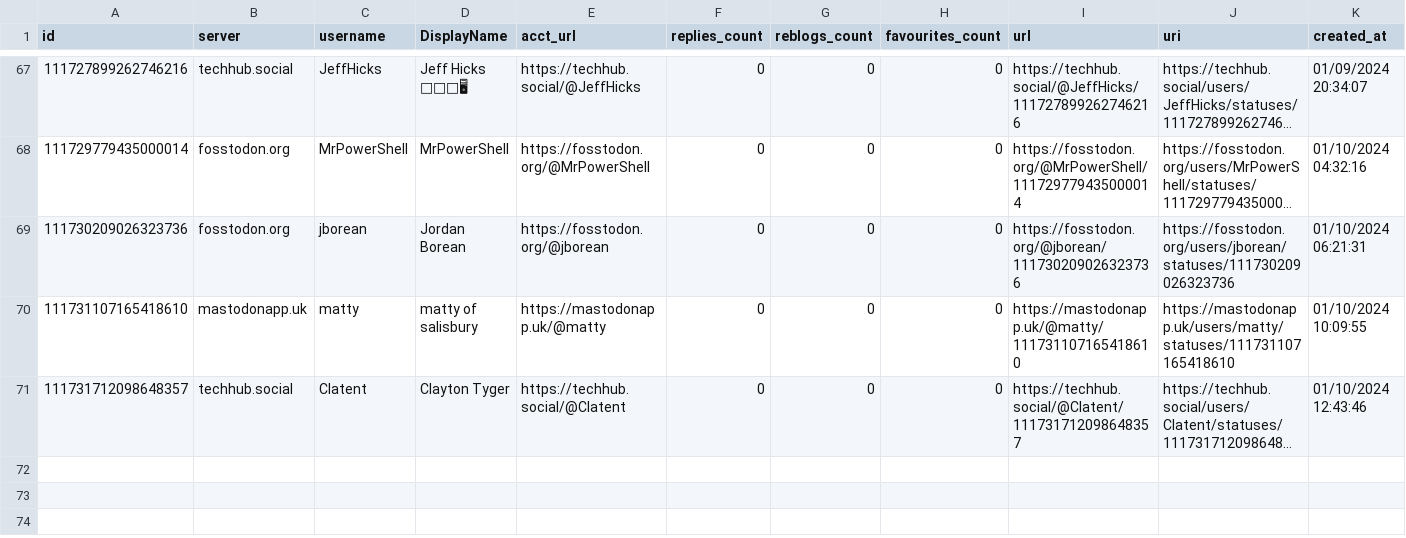
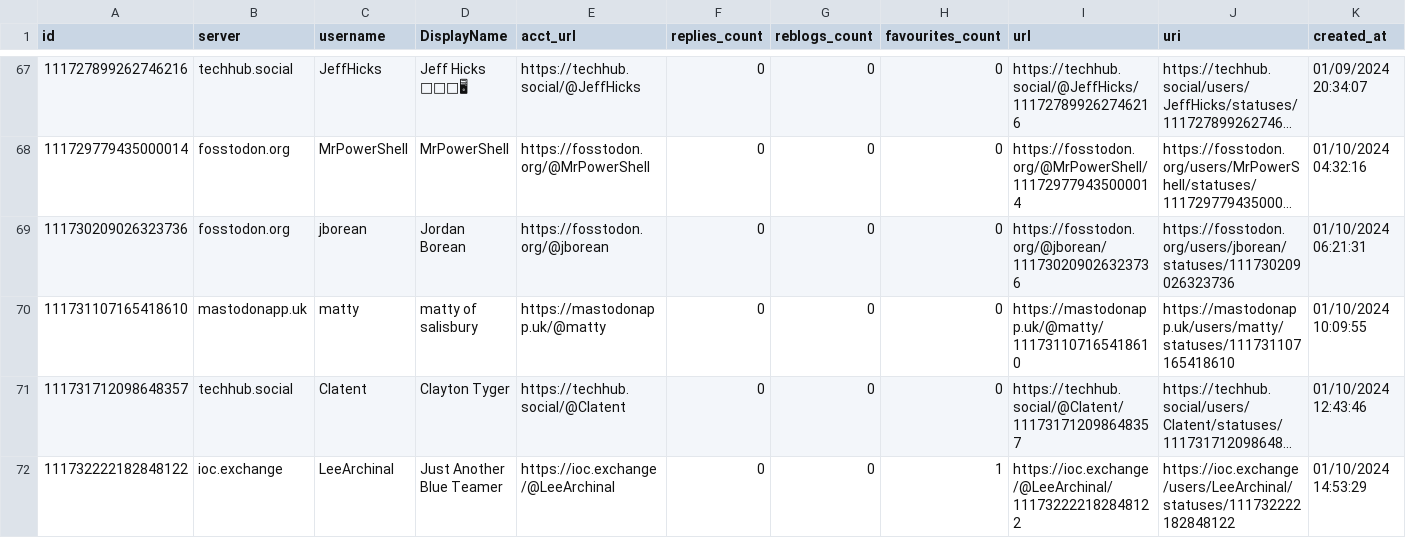
Before and after one commit to mdowst/PowerShell-Mastodon-Report, a CSV file: Data/2024-01.csv, drawn as a sheet; only a part is shown, gaps mark what is left out; long unchanged cells end in …; the diff names each change by its address in the sheet, - before the commit and + after, or states it on an @@ line.

```diff
--- a/Data/2024-01.csv
+++ b/Data/2024-01.csv
+row 72: 111732222182848122 | ioc.exchange | LeeArchinal | Just Another Blue Teamer | https://ioc.exchange/@LeeArchinal | 0 | 0 | 1 | https://ioc.exchange/@LeeArchinal/111732222182848122 | https://ioc.exchange/users/LeeArchinal/statuses/111732222182848122 | 01/10/2024 14:53:29
```
Also changed, not shown: 5 other files.
